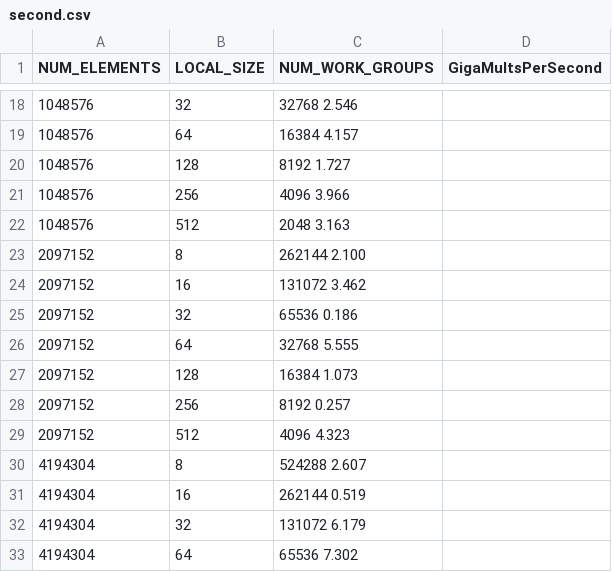
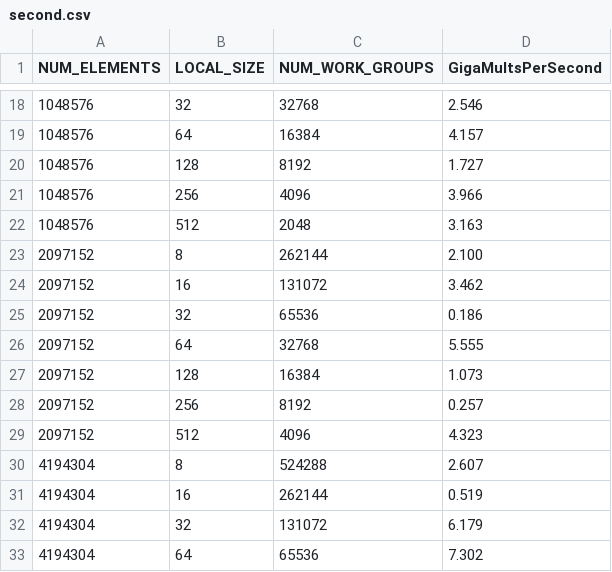
Before and after one commit to brannere/cs475-parallel-programming, a CSV file: project-6-opencl-array/second.csv, drawn as a sheet; only a part is shown, gaps mark what is left out; the diff covers the shown part only.

```diff
--- a/project-6-opencl-array/second.csv
+++ b/project-6-opencl-array/second.csv
@@ -18,16 +18,16 @@ NUM_ELEMENTS, LOCAL_SIZE, NUM_WORK_GROUPS, GigaMultsPerSecond
- 1048576,  32,     32768     2.546
- 1048576,  64,     16384     4.157
- 1048576, 128,      8192     1.727
- 1048576, 256,      4096     3.966
- 1048576, 512,      2048     3.163
- 2097152,   8,    262144     2.100
- 2097152,  16,    131072     3.462
- 2097152,  32,     65536     0.186
- 2097152,  64,     32768     5.555
- 2097152, 128,     16384     1.073
- 2097152, 256,      8192     0.257
- 2097152, 512,      4096     4.323
- 4194304,   8,    524288     2.607
- 4194304,  16,    262144     0.519
- 4194304,  32,    131072     6.179
- 4194304,  64,     65536     7.302
+ 1048576,  32,     32768,     2.546
+ 1048576,  64,     16384,     4.157
+ 1048576, 128,      8192,     1.727
+ 1048576, 256,      4096,     3.966
+ 1048576, 512,      2048,     3.163
+ 2097152,   8,    262144,     2.100
+ 2097152,  16,    131072,     3.462
+ 2097152,  32,     65536,     0.186
+ 2097152,  64,     32768,     5.555
+ 2097152, 128,     16384,     1.073
+ 2097152, 256,      8192,     0.257
+ 2097152, 512,      4096,     4.323
+ 4194304,   8,    524288,     2.607
+ 4194304,  16,    262144,     0.519
+ 4194304,  32,    131072,     6.179
+ 4194304,  64,     65536,     7.302
```
Also changed, not shown: 52 edited cells elsewhere in this file, project-6-opencl-array/dgx.second.csv, 6 other files.
